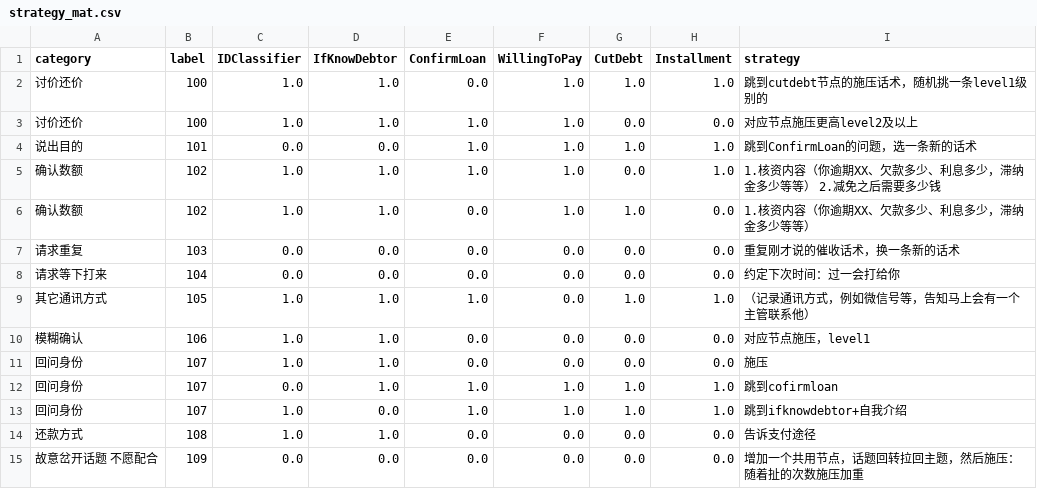
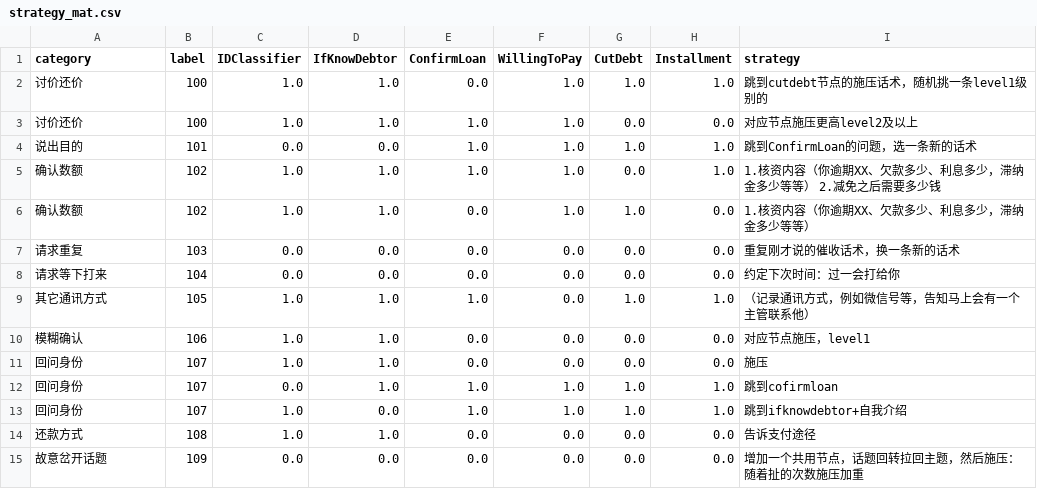
Before and after one commit to TSLNIHAOGIT/Chatbot1.0_ss, a CSV file: MLModel/data/others/strategy_mat.csv, drawn as a sheet.

Commit message:
Update strategy_mat.csv

```diff
--- a/MLModel/data/others/strategy_mat.csv
+++ b/MLModel/data/others/strategy_mat.csv
@@ -14,2 +14,2 @@ category,label,IDClassifier,IfKnowDebtor,ConfirmLoan,WillingToPay,CutDebt,Instal
 还款方式,108,1.0,1.0,0.0,0.0,0.0,0.0,告诉支付途径
-故意岔开话题 不愿配合,109,0.0,0.0,0.0,0.0,0.0,0.0,增加一个共用节点，话题回转拉回主题，然后施压：随着扯的次数施压加重
+故意岔开话题,109,0.0,0.0,0.0,0.0,0.0,0.0,增加一个共用节点，话题回转拉回主题，然后施压：随着扯的次数施压加重
```
